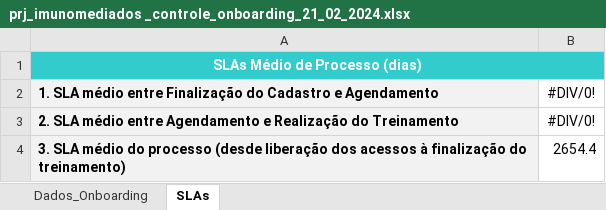
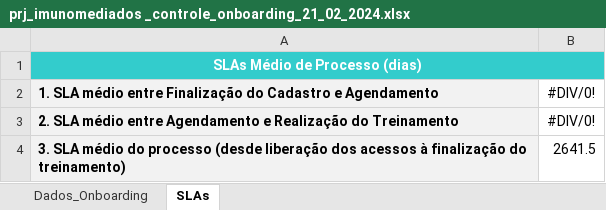
Before and after one commit to marcoskeller/area_logada, an Excel workbook: prj_imunomediados _controle_onboarding_21_02_2024.xlsx, sheet SLAs, drawn as a sheet; values as stored, in another font and other column widths than the file's, no borders; the diff names each change by its address in the sheet, - before the commit and + after, or states it on an @@ line.

```diff
--- a/prj_imunomediados _controle_onboarding_21_02_2024.xlsx (sheet SLAs)
+++ b/prj_imunomediados _controle_onboarding_21_02_2024.xlsx (sheet SLAs)
-B4: 2654.4
+B4: 2641.5
```
Also changed, not shown: sheet Dados_Onboarding.
